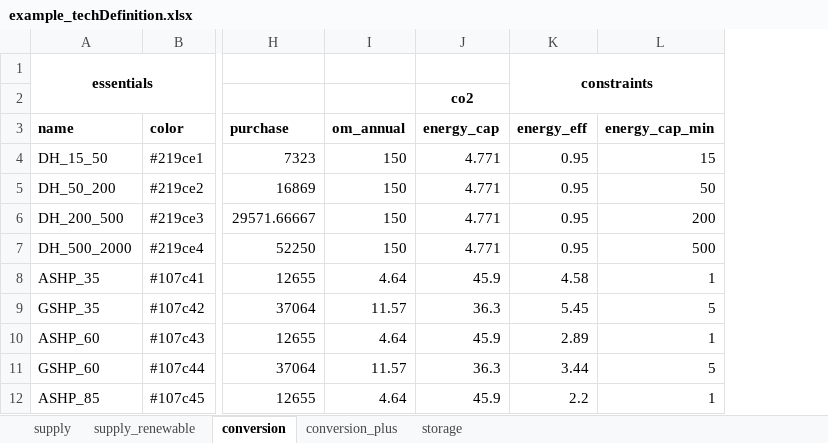
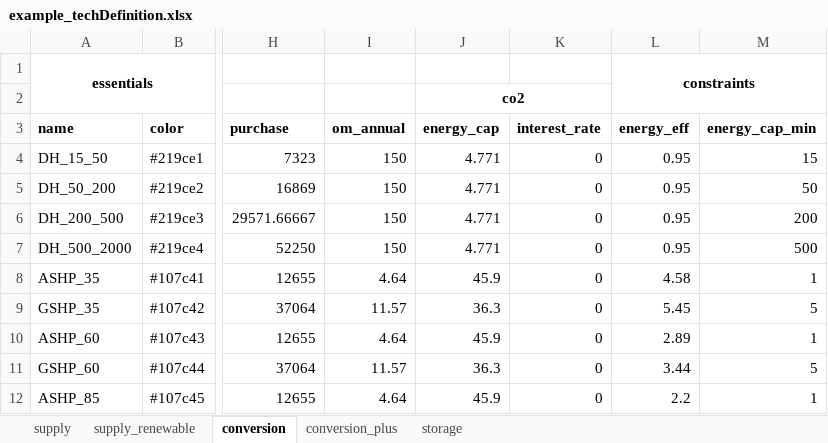
Before and after one commit to yiqiaowang-arch/energy_hub_optimizer_calliope, an Excel workbook: cea_energy_hub_optimizer/data/example_techDefinition.xlsx, sheet conversion, drawn as a sheet; only a part is shown, gaps mark what is left out; values as stored, in another font and other column widths than the file's, no borders; the diff names each change by its address in the sheet, - before the commit and + after, or states it on an @@ line.

```diff
--- a/cea_energy_hub_optimizer/data/example_techDefinition.xlsx (sheet conversion)
+++ b/cea_energy_hub_optimizer/data/example_techDefinition.xlsx (sheet conversion)
+column K (interest_rate), rows 4-12: all 0
+J2:K2 merged
```
Also changed, not shown: sheet supply_renewable, sheet conversion_plus, sheet storage, formulas that keep their value, 8 other files.
